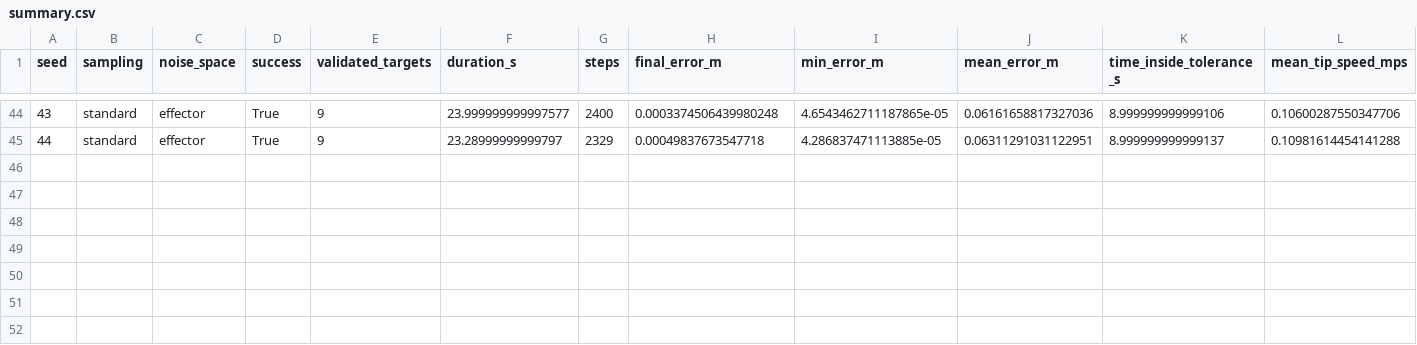
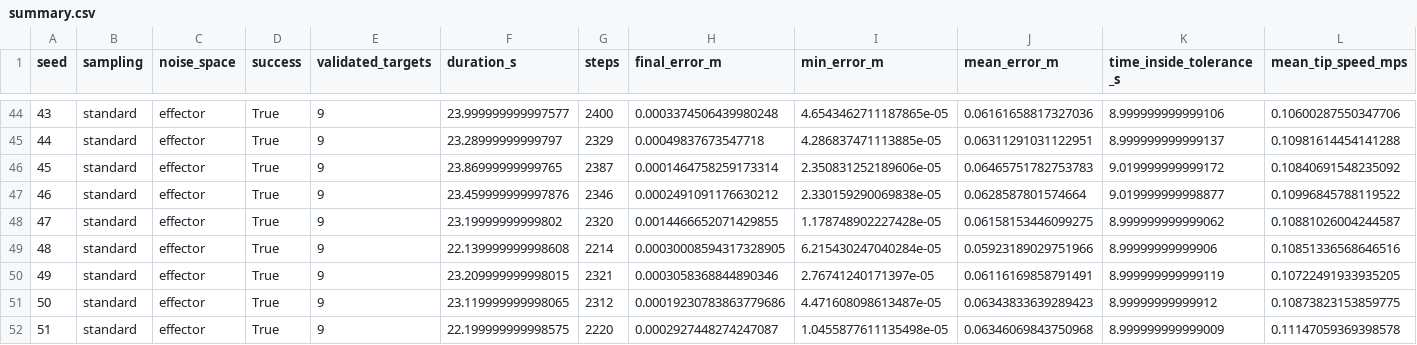
Before and after one commit to fleurssauvages/Spike-MPPI-Manipulation, a CSV file: manipulation/results/reaching_batch/summary.csv, drawn as a sheet; only a part is shown, gaps mark what is left out; rows hold the shown columns only; the diff names each change by its address in the sheet, - before the commit and + after, or states it on an @@ line.

```diff
--- a/manipulation/results/reaching_batch/summary.csv
+++ b/manipulation/results/reaching_batch/summary.csv
+row 46: 45 | standard | effector | True | 9 | 23.86999999999765 | 2387 | 0.0001464758259173314 | 2.350831252189606e-05 | 0.06465751782753783 | 9.019999999999172 | 0.10840691548235092
+row 47: 46 | standard | effector | True | 9 | 23.459999999997876 | 2346 | 0.0002491091176630212 | 2.330159290069838e-05 | 0.0628587801574664 | 9.019999999998877 | 0.10996845788119522
+row 48: 47 | standard | effector | True | 9 | 23.19999999999802 | 2320 | 0.0014466652071429855 | 1.178748902227428e-05 | 0.06158153446099275 | 8.999999999999062 | 0.10881026004244587
+row 49: 48 | standard | effector | True | 9 | 22.139999999998608 | 2214 | 0.00030008594317328905 | 6.215430247040284e-05 | 0.05923189029751966 | 8.99999999999906 | 0.10851336568646516
+row 50: 49 | standard | effector | True | 9 | 23.209999999998015 | 2321 | 0.0003058368844890346 | 2.76741240171397e-05 | 0.06116169858791491 | 8.999999999999119 | 0.10722491933935205
+row 51: 50 | standard | effector | True | 9 | 23.119999999998065 | 2312 | 0.00019230783863779686 | 4.471608098613487e-05 | 0.06343833639289423 | 8.99999999999912 | 0.10873823153859775
+row 52: 51 | standard | effector | True | 9 | 22.199999999998575 | 2220 | 0.0002927448274247087 | 1.0455877611135498e-05 | 0.06346069843750968 | 8.999999999999009 | 0.11147059369398578
```
